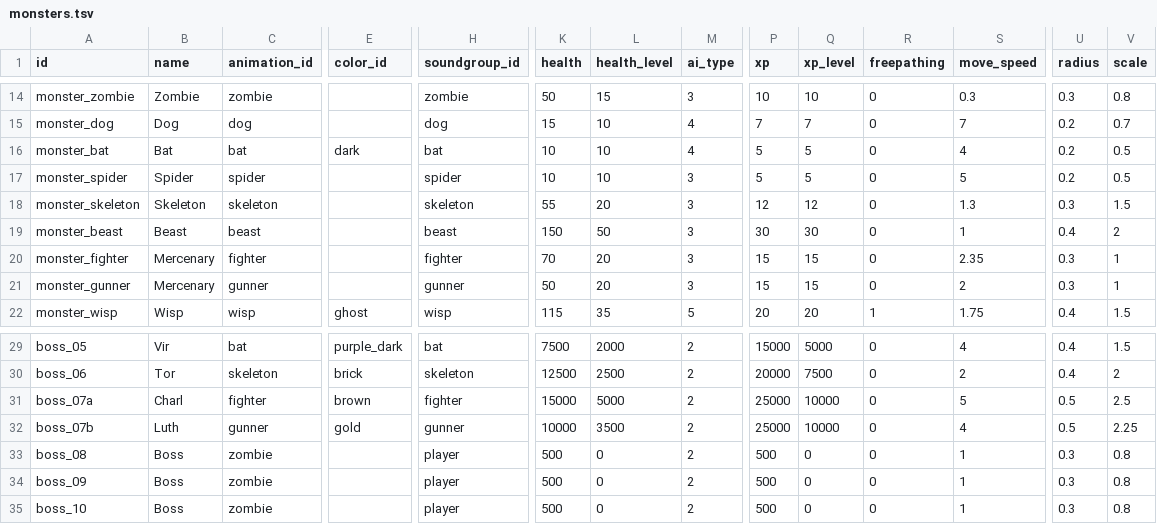
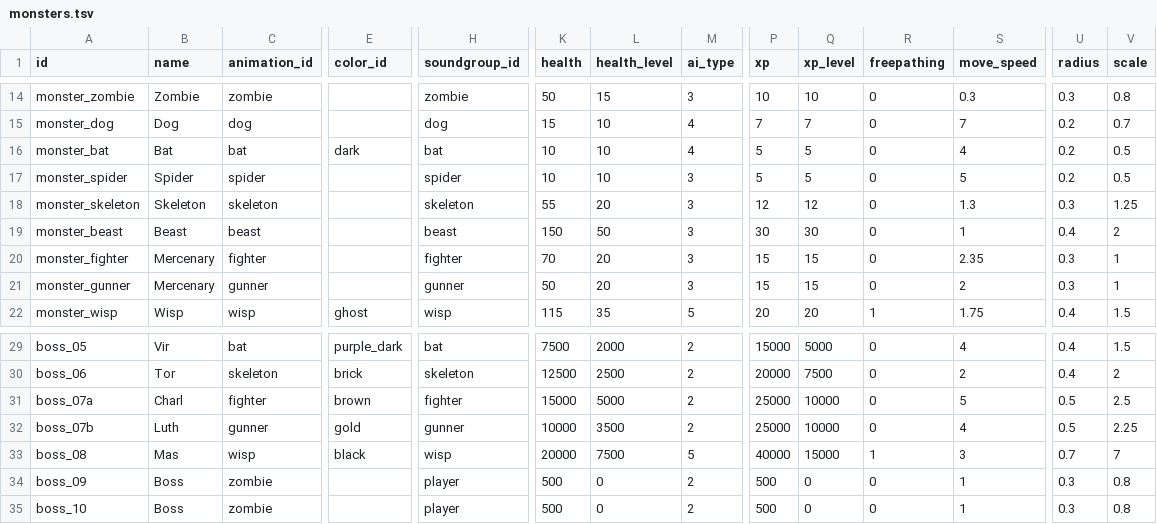
Before and after one commit to ololoken/emptyclip, a TSV file: assets/source/stats/monsters.tsv, drawn as a sheet; only a part is shown, gaps mark what is left out; the diff covers the shown part only; the diff names each change by its address in the sheet, - before the commit and + after, or states it on an @@ line.

Commit message:
map updates ranged ai fix

```diff
--- a/assets/source/stats/monsters.tsv
+++ b/assets/source/stats/monsters.tsv
-V18 (scale): 1.5
+V18 (scale): 1.25
-B33 (name): Boss
+B33 (name): Mas
-C33 (animation_id): zombie
+C33 (animation_id): wisp
-E33 (color_id): (empty)
+E33 (color_id): black
-H33 (soundgroup_id): player
+H33 (soundgroup_id): wisp
-K33 (health): 500
+K33 (health): 20000
-L33 (health_level): 0
+L33 (health_level): 7500
-M33 (ai_type): 2
+M33 (ai_type): 5
-P33 (xp): 500
+P33 (xp): 40000
-Q33 (xp_level): 0
+Q33 (xp_level): 15000
-R33 (freepathing): 0
+R33 (freepathing): 1
-S33 (move_speed): 1
+S33 (move_speed): 3
-U33 (radius): 0.3
+U33 (radius): 0.7
-V33 (scale): 0.8
+V33 (scale): 7
```
Also changed, not shown: 5 edited cells elsewhere in this file, 4 other files.
